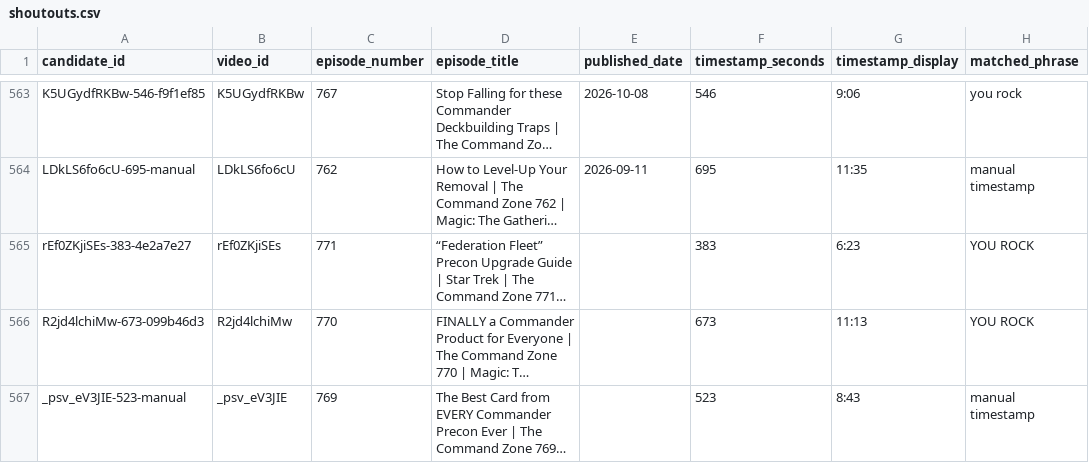
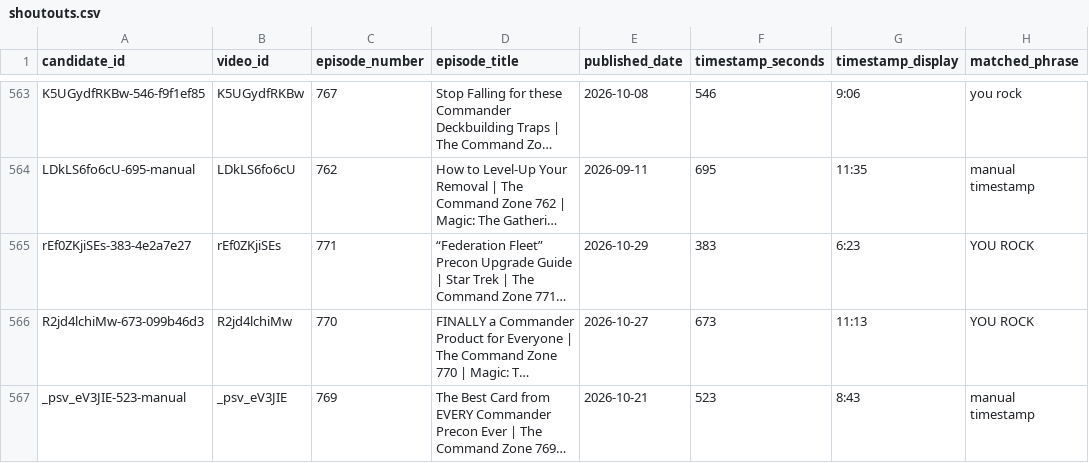
Before and after one commit to SirPoonga/command-zone-you-rock, a CSV file: data/shoutouts.csv, drawn as a sheet; only a part is shown, gaps mark what is left out; long unchanged cells end in …; the diff names each change by its address in the sheet, - before the commit and + after, or states it on an @@ line.

Commit message:
Backfill publication dates through episode 771

```diff
--- a/data/shoutouts.csv
+++ b/data/shoutouts.csv
-E565 (published_date): (empty)
+E565 (published_date): 2026-10-29
-E566 (published_date): (empty)
+E566 (published_date): 2026-10-27
-E567 (published_date): (empty)
+E567 (published_date): 2026-10-21
```
Also changed, not shown: data/videos.csv, 1 other file.
